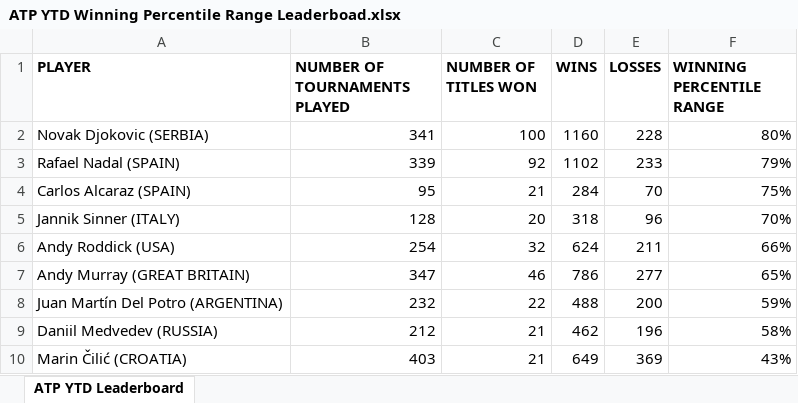
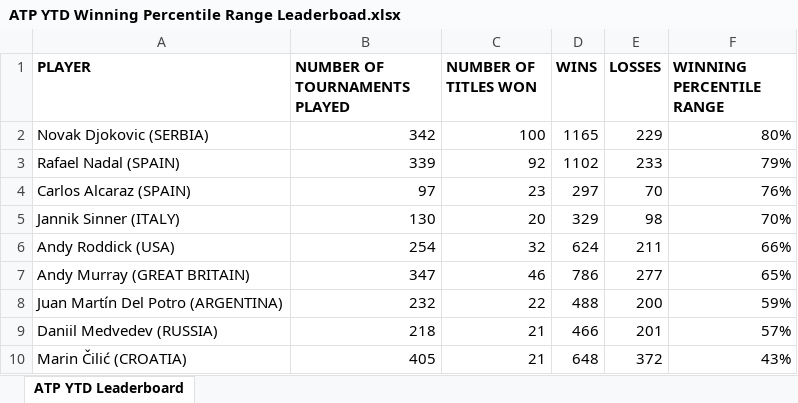
Before and after one commit to soumyavajjhala/soumyavajjhala.github.io, an Excel workbook: Tennis/ATP Tour/ATP YTD Winning Percentile Range Leaderboad.xlsx, sheet ATP YTD Leaderboard, drawn as a sheet; values as stored, in another font and other column widths than the file's, no borders; conditional formats not drawn; the diff names each change by its address in the sheet, - before the commit and + after, or states it on an @@ line.

```diff
--- a/Tennis/ATP Tour/ATP YTD Winning Percentile Range Leaderboad.xlsx (sheet ATP YTD Leaderboard)
+++ b/Tennis/ATP Tour/ATP YTD Winning Percentile Range Leaderboad.xlsx (sheet ATP YTD Leaderboard)
-B2 (NUMBER OF TOURNAMENTS PLAYED): 341
+B2 (NUMBER OF TOURNAMENTS PLAYED): 342
-D2 (WINS): 1160
+D2 (WINS): 1165
-E2 (LOSSES): 228
+E2 (LOSSES): 229
-B4 (NUMBER OF TOURNAMENTS PLAYED): 95
+B4 (NUMBER OF TOURNAMENTS PLAYED): 97
-C4 (NUMBER OF TITLES WON): 21
+C4 (NUMBER OF TITLES WON): 23
-D4 (WINS): 284
+D4 (WINS): 297
-F4 (WINNING PERCENTILE RANGE): 75%
+F4 (WINNING PERCENTILE RANGE): 76%
-B5 (NUMBER OF TOURNAMENTS PLAYED): 128
+B5 (NUMBER OF TOURNAMENTS PLAYED): 130
-D5 (WINS): 318
+D5 (WINS): 329
-E5 (LOSSES): 96
+E5 (LOSSES): 98
-B9 (NUMBER OF TOURNAMENTS PLAYED): 212
+B9 (NUMBER OF TOURNAMENTS PLAYED): 218
-D9 (WINS): 462
+D9 (WINS): 466
-E9 (LOSSES): 196
+E9 (LOSSES): 201
-F9 (WINNING PERCENTILE RANGE): 58%
+F9 (WINNING PERCENTILE RANGE): 57%
-B10 (NUMBER OF TOURNAMENTS PLAYED): 403
+B10 (NUMBER OF TOURNAMENTS PLAYED): 405
-D10 (WINS): 649
+D10 (WINS): 648
-E10 (LOSSES): 369
+E10 (LOSSES): 372
```
Also changed, not shown: Tennis/ATP Tour/Daniil Medvedev.xlsx, Tennis/ATP Tour/Novak Djokovic.xlsx, 22 other files.
